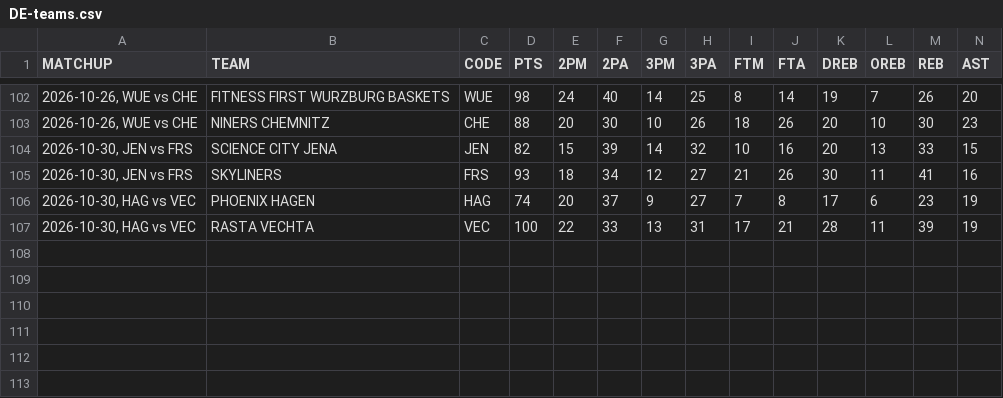
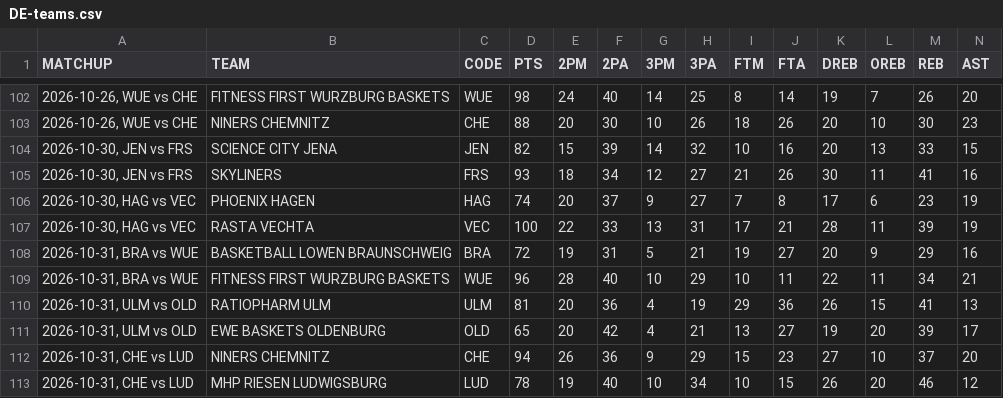
Before and after one commit to filippospol/R-bball-projects, a CSV file: bball-stats/data/DE-teams.csv, drawn as a sheet; only a part is shown, gaps mark what is left out; rows hold the shown columns only; the diff names each change by its address in the sheet, - before the commit and + after, or states it on an @@ line.

```diff
--- a/bball-stats/data/DE-teams.csv
+++ b/bball-stats/data/DE-teams.csv
+row 108: 2026-10-31, BRA vs WUE | BASKETBALL LOWEN BRAUNSCHWEIG | BRA | 72 | 19 | 31 | 5 | 21 | 19 | 27 | 20 | 9 | 29 | 16
+row 109: 2026-10-31, BRA vs WUE | FITNESS FIRST WURZBURG BASKETS | WUE | 96 | 28 | 40 | 10 | 29 | 10 | 11 | 22 | 11 | 34 | 21
+row 110: 2026-10-31, ULM vs OLD | RATIOPHARM ULM | ULM | 81 | 20 | 36 | 4 | 19 | 29 | 36 | 26 | 15 | 41 | 13
+row 111: 2026-10-31, ULM vs OLD | EWE BASKETS OLDENBURG | OLD | 65 | 20 | 42 | 4 | 21 | 13 | 27 | 19 | 20 | 39 | 17
+row 112: 2026-10-31, CHE vs LUD | NINERS CHEMNITZ | CHE | 94 | 26 | 36 | 9 | 29 | 15 | 23 | 27 | 10 | 37 | 20
+row 113: 2026-10-31, CHE vs LUD | MHP RIESEN LUDWIGSBURG | LUD | 78 | 19 | 40 | 10 | 34 | 10 | 15 | 26 | 20 | 46 | 12
```
Also changed, not shown: bball-stats/data/ES-teams.csv, bball-stats/data/FR-teams.csv, 8 other files.
